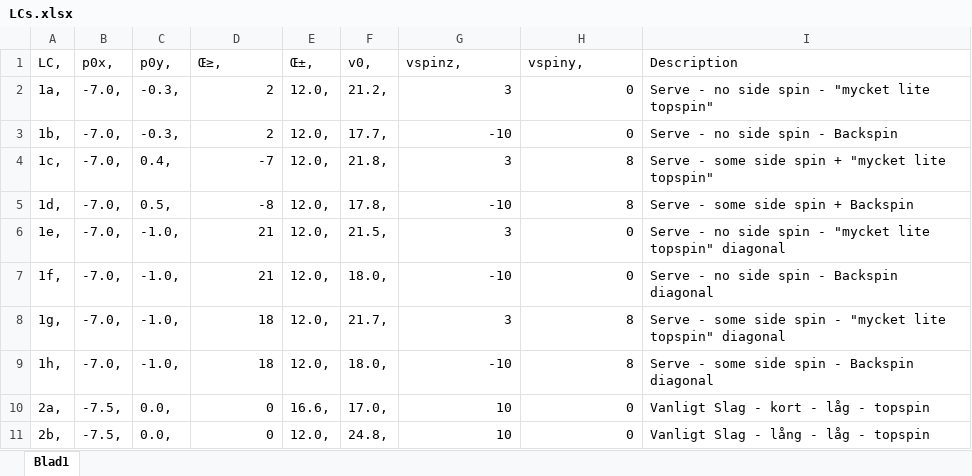
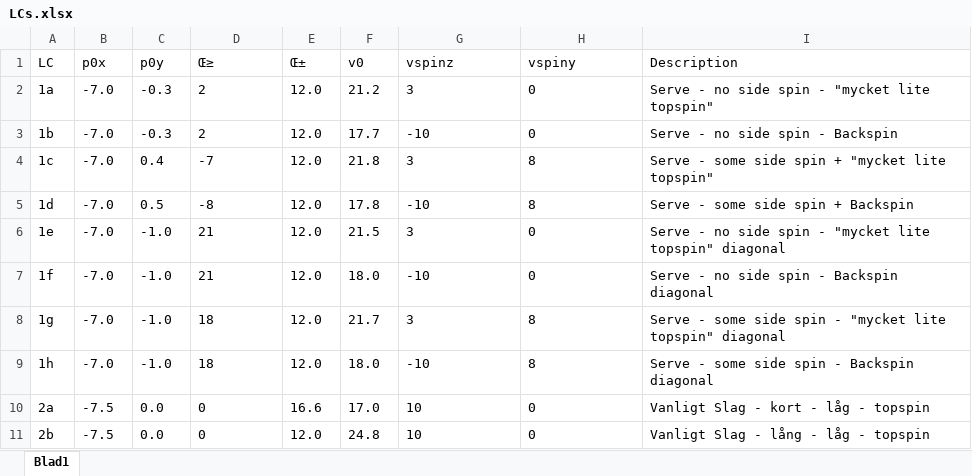
Before and after one commit to larssonb/Projekt_B-Akan, an Excel workbook: Final/LCs.xlsx, sheet Blad1, drawn as a sheet; only a part is shown; values as stored, in another font and other column widths than the file's, no borders; the diff covers the shown part only; the diff names each change by its address in the sheet, - before the commit and + after, or states it on an @@ line.

Commit message:
Add files via upload

```diff
--- a/Final/LCs.xlsx (sheet Blad1)
+++ b/Final/LCs.xlsx (sheet Blad1)
-A1: LC,
+A1: LC
-B1: p0x,
+B1: p0x
-C1: p0y,
+C1: p0y
-D1: Œ≥,
+D1: Œ≥
-E1: Œ±,
+E1: Œ±
-F1: v0,
+F1: v0
-G1: vspinz,
+G1: vspinz
-H1: vspiny,
+H1: vspiny
-A2 (LC): 1a,
+A2 (LC): 1a
-B2:B9 (p0x): -7.0,
+B2:B9 (p0x): -7.0
-C2:C3 (p0y): -0.3,
+C2:C3 (p0y): -0.3
-D2:D11 alignment: right
+D2:D11 alignment: left
-E2:E9 (Œ±): 12.0,
+E2:E9 (Œ±): 12.0
-F2 (v0): 21.2,
+F2 (v0): 21.2
-G2:H11 alignment: right
+G2:H11 alignment: left
-A3 (LC): 1b,
+A3 (LC): 1b
-F3 (v0): 17.7,
+F3 (v0): 17.7
-A4 (LC): 1c,
+A4 (LC): 1c
-C4 (p0y): 0.4,
+C4 (p0y): 0.4
-F4 (v0): 21.8,
+F4 (v0): 21.8
-A5 (LC): 1d,
+A5 (LC): 1d
-C5 (p0y): 0.5,
+C5 (p0y): 0.5
-F5 (v0): 17.8,
+F5 (v0): 17.8
-A6 (LC): 1e,
+A6 (LC): 1e
-C6:C9 (p0y): -1.0,
+C6:C9 (p0y): -1.0
-F6 (v0): 21.5,
+F6 (v0): 21.5
-A7 (LC): 1f,
+A7 (LC): 1f
-F7 (v0): 18.0,
+F7 (v0): 18.0
-A8 (LC): 1g,
+A8 (LC): 1g
-F8 (v0): 21.7,
+F8 (v0): 21.7
-A9 (LC): 1h,
+A9 (LC): 1h
-F9 (v0): 18.0,
+F9 (v0): 18.0
-A10 (LC): 2a,
+A10 (LC): 2a
-B10:B11 (p0x): -7.5,
+B10:B11 (p0x): -7.5
-C10:C11 (p0y): 0.0,
+C10:C11 (p0y): 0.0
-E10 (Œ±): 16.6,
+E10 (Œ±): 16.6
-F10 (v0): 17.0,
+F10 (v0): 17.0
-A11 (LC): 2b,
+A11 (LC): 2b
-E11 (Œ±): 12.0,
+E11 (Œ±): 12.0
-F11 (v0): 24.8,
+F11 (v0): 24.8
```
Also changed, not shown: 199 edited cells and cell formats elsewhere in this sheet.
